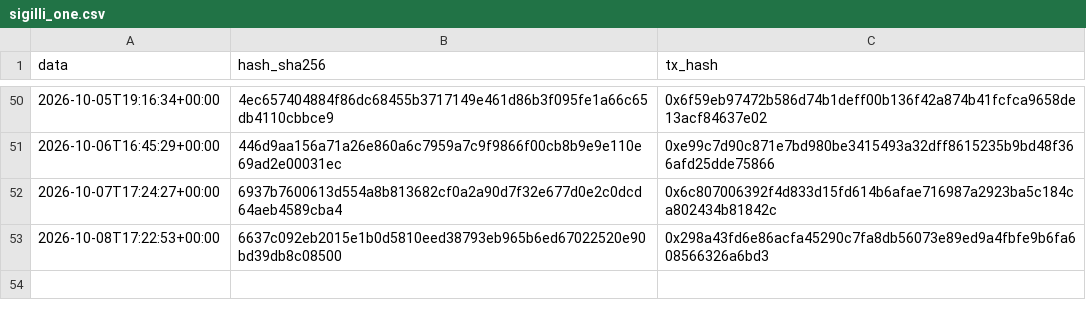
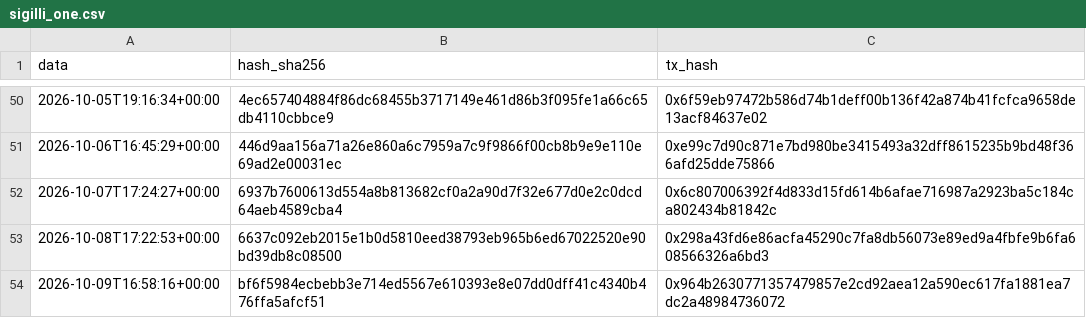
Before and after one commit to Alex00975/btc-accumulator-data, a CSV file: pubblico_one/sigilli_one.csv, drawn as a sheet; only a part is shown, gaps mark what is left out; the diff names each change by its address in the sheet, - before the commit and + after, or states it on an @@ line.

```diff
--- a/pubblico_one/sigilli_one.csv
+++ b/pubblico_one/sigilli_one.csv
+row 54: 2026-10-09T16:58:16+00:00 | bf6f5984ecbebb3e714ed5567e610393e8e07dd0dff41c4340b476ffa5afcf51 | 0x964b2630771357479857e2cd92aea12a590ec617fa1881ea7dc2a48984736072
```
Also changed, not shown: pubblico_one/operazioni_one.csv, 4 other files.
